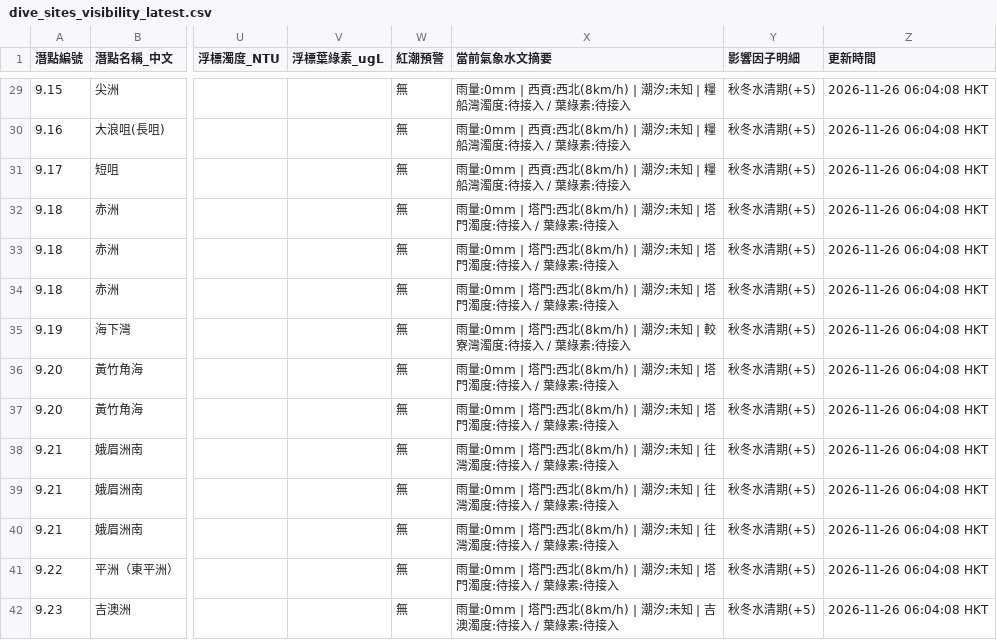
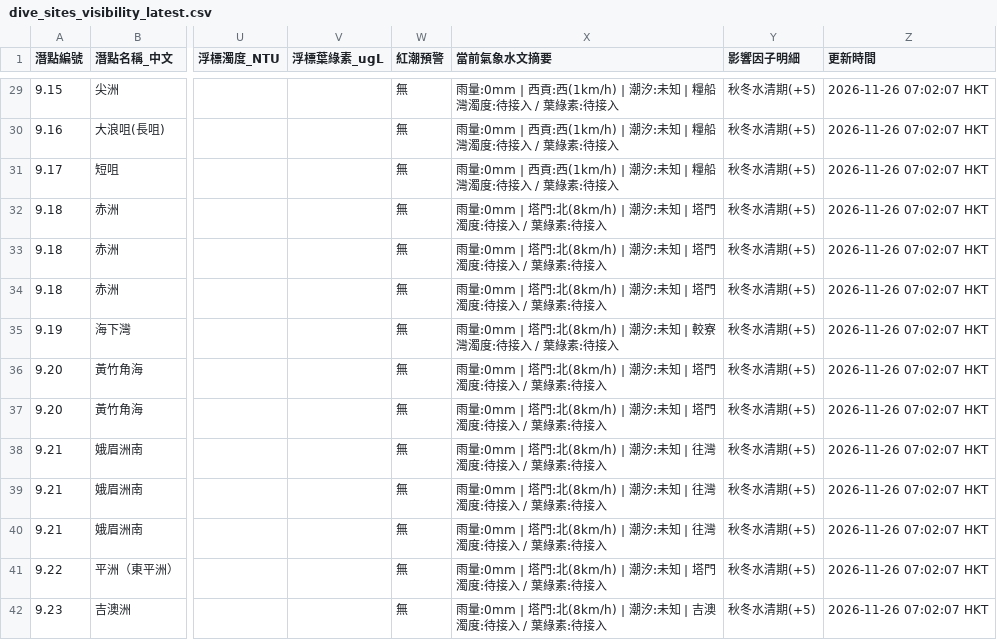
Before and after one commit to chanswc-sys/hk-dive-visibility-api, a CSV file: dive_sites_visibility_latest.csv, drawn as a sheet; only a part is shown, gaps mark what is left out; the diff covers the shown part only; the diff names each change by its address in the sheet, - before the commit and + after, or states it on an @@ line.

```diff
--- a/dive_sites_visibility_latest.csv
+++ b/dive_sites_visibility_latest.csv
-X29:X31 (當前氣象水文摘要): …西貢:西北(8km/h) | 潮汐:…
+X29:X31 (當前氣象水文摘要): …西貢:西(1km/h) | 潮汐:…
-Z29:Z42 (更新時間): 2026-11-26 06:04:08 HKT
+Z29:Z42 (更新時間): 2026-11-26 07:02:07 HKT
-X32:X34 (當前氣象水文摘要): …| 塔門:西北(8km/h) | 潮…
+X32:X34 (當前氣象水文摘要): …| 塔門:北(8km/h) | 潮…
-X35 (當前氣象水文摘要): …| 塔門:西北(8km/h) | 潮…
+X35 (當前氣象水文摘要): …| 塔門:北(8km/h) | 潮…
-X36:X37 (當前氣象水文摘要): …| 塔門:西北(8km/h) | 潮…
+X36:X37 (當前氣象水文摘要): …| 塔門:北(8km/h) | 潮…
-X38:X40 (當前氣象水文摘要): …| 塔門:西北(8km/h) | 潮…
+X38:X40 (當前氣象水文摘要): …| 塔門:北(8km/h) | 潮…
-X41 (當前氣象水文摘要): …| 塔門:西北(8km/h) | 潮…
+X41 (當前氣象水文摘要): …| 塔門:北(8km/h) | 潮…
-X42 (當前氣象水文摘要): …| 塔門:西北(8km/h) | 潮…
+X42 (當前氣象水文摘要): …| 塔門:北(8km/h) | 潮…
```
Also changed, not shown: 81 edited cells elsewhere in this file, visibility_latest.csv, 2 other files.
